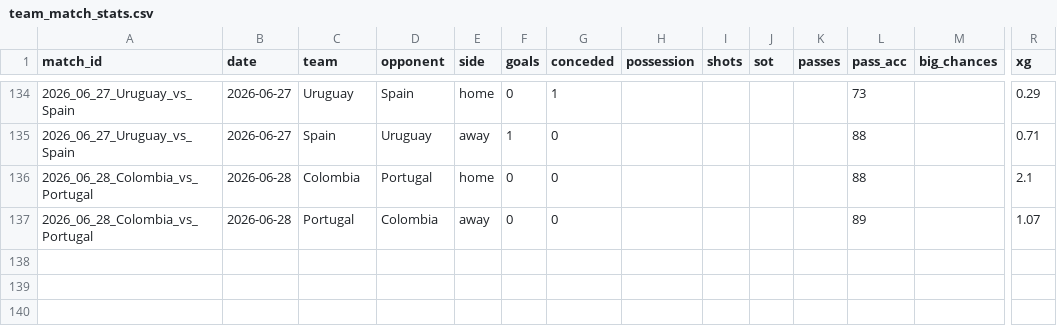
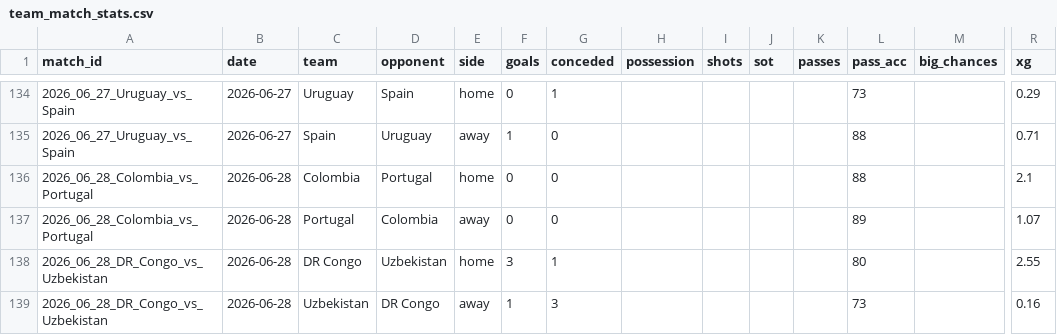
Before and after one commit to RShiri/XWORLDCUPTWIT, a CSV file: wc2026_dashboard/database/team_match_stats.csv, drawn as a sheet; only a part is shown, gaps mark what is left out; rows hold the shown columns only; the diff names each change by its address in the sheet, - before the commit and + after, or states it on an @@ line.

```diff
--- a/wc2026_dashboard/database/team_match_stats.csv
+++ b/wc2026_dashboard/database/team_match_stats.csv
+row 138: 2026_06_28_DR_Congo_vs_Uzbekistan | 2026-06-28 | DR Congo | Uzbekistan | home | 3 | 1 |  |  |  |  | 80 |  | 2.55
+row 139: 2026_06_28_DR_Congo_vs_Uzbekistan | 2026-06-28 | Uzbekistan | DR Congo | away | 1 | 3 |  |  |  |  | 73 |  | 0.16
```
Also changed, not shown: wc2026_dashboard/database/player_match_stats.csv, wc2026_dashboard/database/players.csv, 9 other files.
